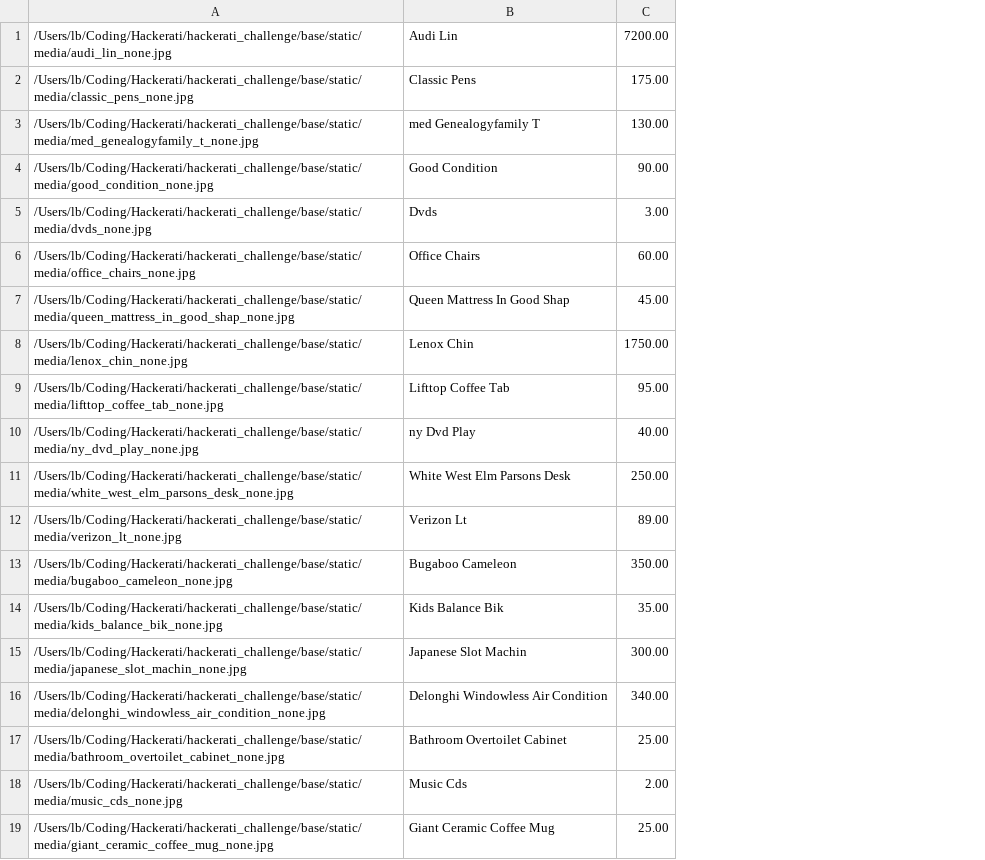
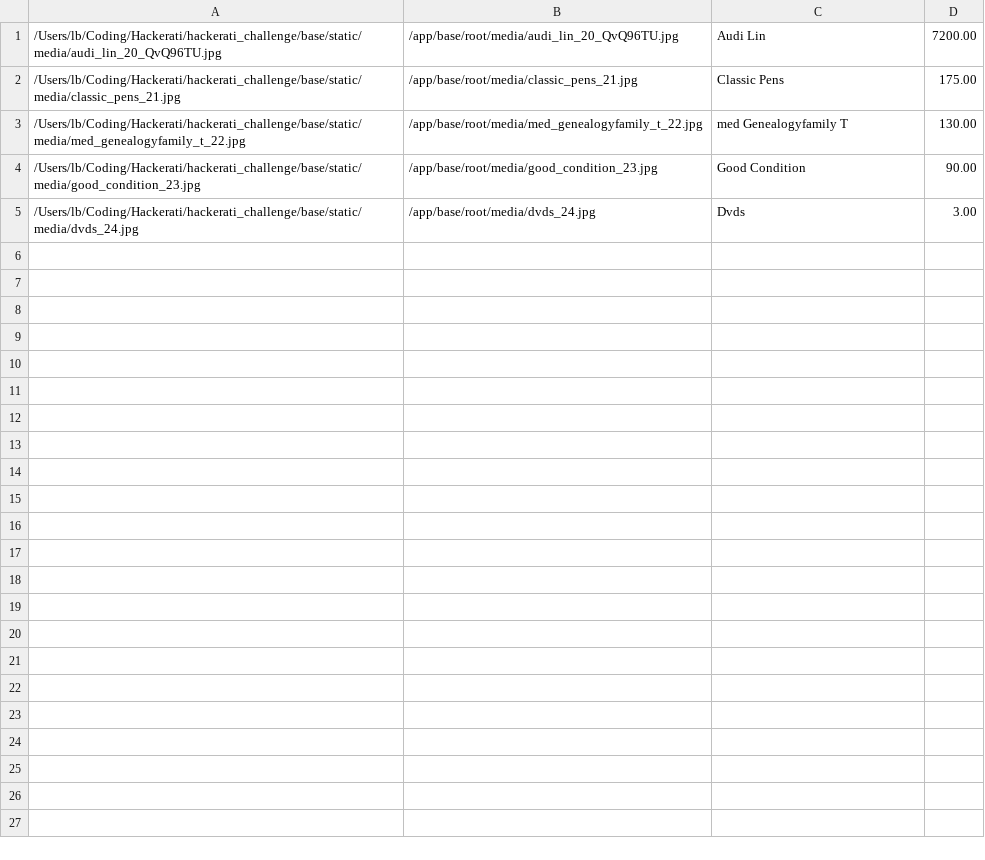
Before and after one commit to lucasbrambrink/hackerati_challenge, a CSV file: base/static/media/inventory_data.csv, drawn as a sheet; removed rows and columns are numbered as before the commit, all else as after; the diff names each change by its address in the sheet, - before the commit and + after, or states it on an @@ line.

```diff
--- a/base/static/media/inventory_data.csv
+++ b/base/static/media/inventory_data.csv
-column A, rows 1-5: /Users/lb/Coding/Hackerati/hackerati_challenge/base/static/media/audi_lin_none.jpg | /Users/lb/Coding/Hackerati/hackerati_challenge/base/static/media/classic_pens_none.jpg | /Users/lb/Coding/Hackerati/hackerati_challenge/base/static/media/med_genealogyfamily_t_none.jpg | /Users/lb/Coding/Hackerati/hackerati_challenge/base/static/media/good_condition_none.jpg | /Users/lb/Coding/Hackerati/hackerati_challenge/base/static/media/dvds_none.jpg
+column A, rows 1-5: /Users/lb/Coding/Hackerati/hackerati_challenge/base/static/media/audi_lin_20_QvQ96TU.jpg | /Users/lb/Coding/Hackerati/hackerati_challenge/base/static/media/classic_pens_21.jpg | /Users/lb/Coding/Hackerati/hackerati_challenge/base/static/media/med_genealogyfamily_t_22.jpg | /Users/lb/Coding/Hackerati/hackerati_challenge/base/static/media/good_condition_23.jpg | /Users/lb/Coding/Hackerati/hackerati_challenge/base/static/media/dvds_24.jpg
+column B, rows 1-5: /app/base/root/media/audi_lin_20_QvQ96TU.jpg | /app/base/root/media/classic_pens_21.jpg | /app/base/root/media/med_genealogyfamily_t_22.jpg | /app/base/root/media/good_condition_23.jpg | /app/base/root/media/dvds_24.jpg
-row 6: /Users/lb/Coding/Hackerati/hackerati_challenge/base/static/media/office_chairs_none.jpg | Office Chairs | 60.00
-row 7: /Users/lb/Coding/Hackerati/hackerati_challenge/base/static/media/queen_mattress_in_good_shap_none.jpg | Queen Mattress In Good Shap | 45.00
-row 8: /Users/lb/Coding/Hackerati/hackerati_challenge/base/static/media/lenox_chin_none.jpg | Lenox Chin | 1750.00
-row 9: /Users/lb/Coding/Hackerati/hackerati_challenge/base/static/media/lifttop_coffee_tab_none.jpg | Lifttop Coffee Tab | 95.00
-row 10: /Users/lb/Coding/Hackerati/hackerati_challenge/base/static/media/ny_dvd_play_none.jpg | ny Dvd Play | 40.00
-row 11: /Users/lb/Coding/Hackerati/hackerati_challenge/base/static/media/white_west_elm_parsons_desk_none.jpg | White West Elm Parsons Desk | 250.00
-row 12: /Users/lb/Coding/Hackerati/hackerati_challenge/base/static/media/verizon_lt_none.jpg | Verizon Lt | 89.00
-row 13: /Users/lb/Coding/Hackerati/hackerati_challenge/base/static/media/bugaboo_cameleon_none.jpg | Bugaboo Cameleon | 350.00
-row 14: /Users/lb/Coding/Hackerati/hackerati_challenge/base/static/media/kids_balance_bik_none.jpg | Kids Balance Bik | 35.00
-row 15: /Users/lb/Coding/Hackerati/hackerati_challenge/base/static/media/japanese_slot_machin_none.jpg | Japanese Slot Machin | 300.00
-row 16: /Users/lb/Coding/Hackerati/hackerati_challenge/base/static/media/delonghi_windowless_air_condition_none.jpg | Delonghi Windowless Air Condition | 340.00
-row 17: /Users/lb/Coding/Hackerati/hackerati_challenge/base/static/media/bathroom_overtoilet_cabinet_none.jpg | Bathroom Overtoilet Cabinet | 25.00
-row 18: /Users/lb/Coding/Hackerati/hackerati_challenge/base/static/media/music_cds_none.jpg | Music Cds | 2.00
-row 19: /Users/lb/Coding/Hackerati/hackerati_challenge/base/static/media/giant_ceramic_coffee_mug_none.jpg | Giant Ceramic Coffee Mug | 25.00
```
Also changed, not shown: 1 other file.
